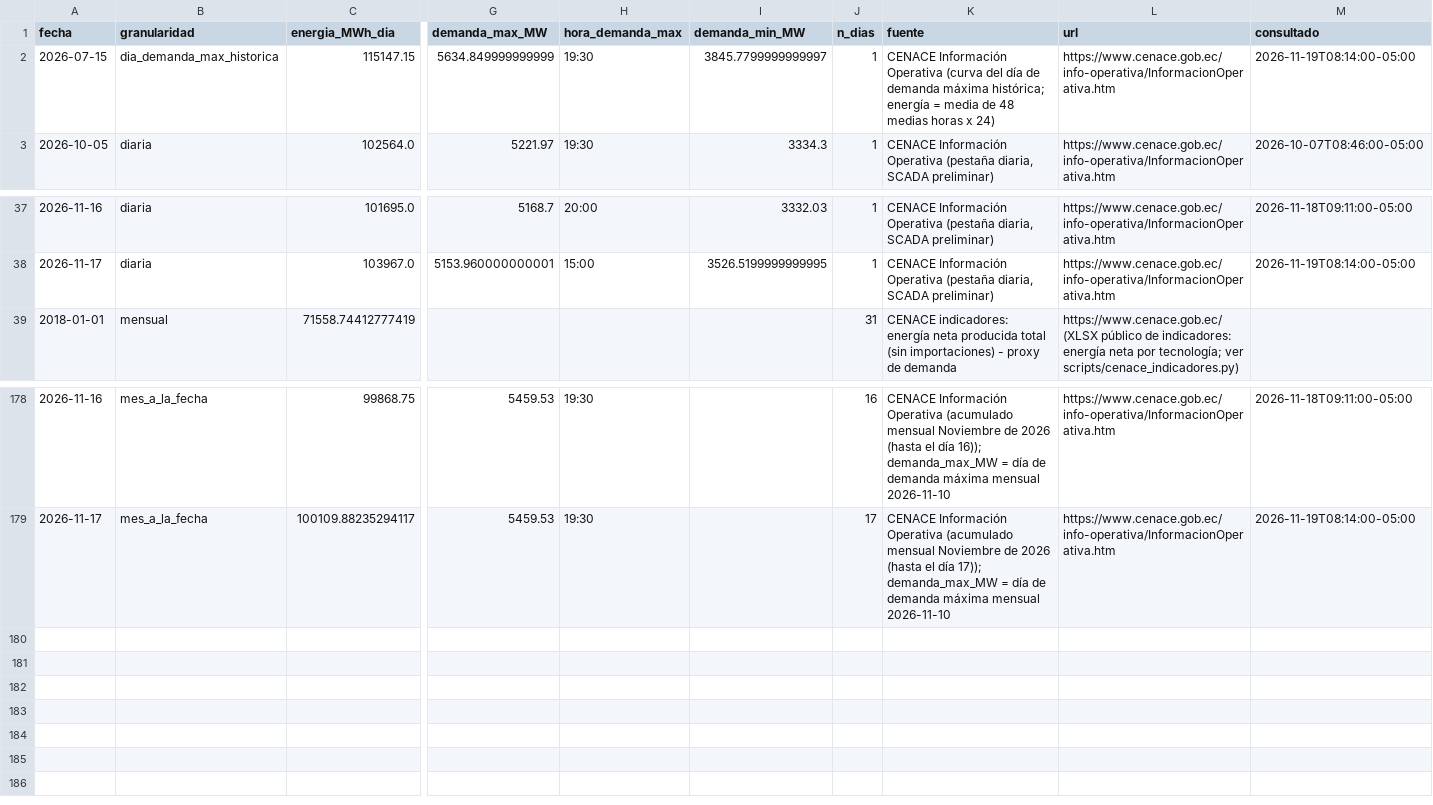
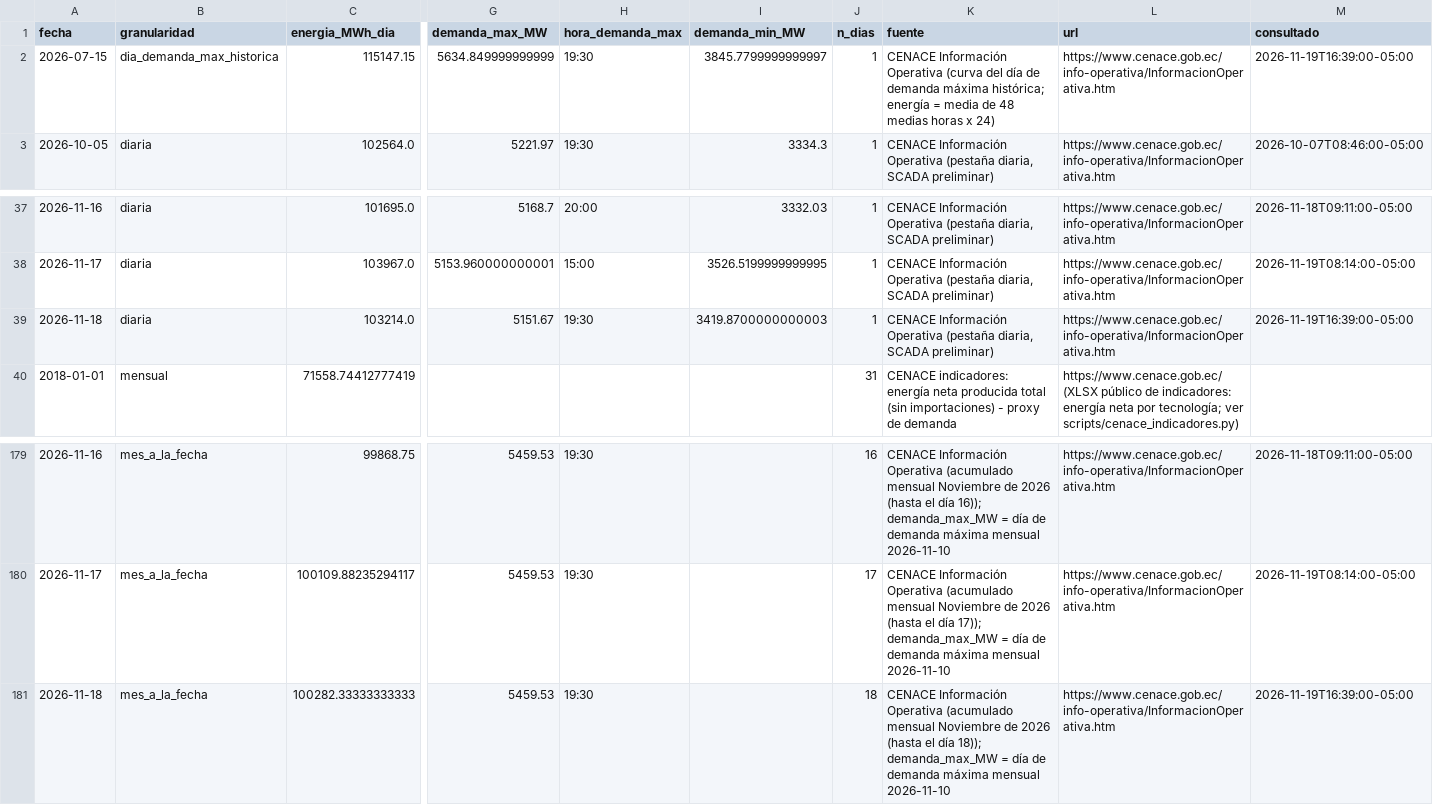
Before and after one commit to screspo111-sys/Energ-a_SC, a CSV file: dashboard/demanda_sni.csv, drawn as a sheet; only a part is shown, gaps mark what is left out; rows hold the shown columns only; the diff names each change by its address in the sheet, - before the commit and + after, or states it on an @@ line.

```diff
--- a/dashboard/demanda_sni.csv
+++ b/dashboard/demanda_sni.csv
-M2 (consultado): 2026-11-19T08:14:00-05:00
+M2 (consultado): 2026-11-19T16:39:00-05:00
+row 39: 2026-11-18 | diaria | 103214.0 | 5151.67 | 19:30 | 3419.8700000000003 | 1 | CENACE Información Operativa (pestaña diaria, SCADA preliminar) | https://www.cenace.gob.ec/info-operativa/InformacionOperativa.htm | 2026-11-19T16:39:00-05:00
+row 181: 2026-11-18 | mes_a_la_fecha | 100282.33333333333 | 5459.53 | 19:30 |  | 18 | CENACE Información Operativa (acumulado mensual Noviembre de 2026 (hasta el día 18)); demanda_max_MW = día de demanda máxima mensual 2026-11-10 | https://www.cenace.gob.ec/info-operativa/InformacionOperativa.htm | 2026-11-19T16:39:00-05:00
```
Also changed, not shown: dashboard/estado_nacional_diario.csv, dashboard/generacion_horaria_30d.csv, 14 other files.
